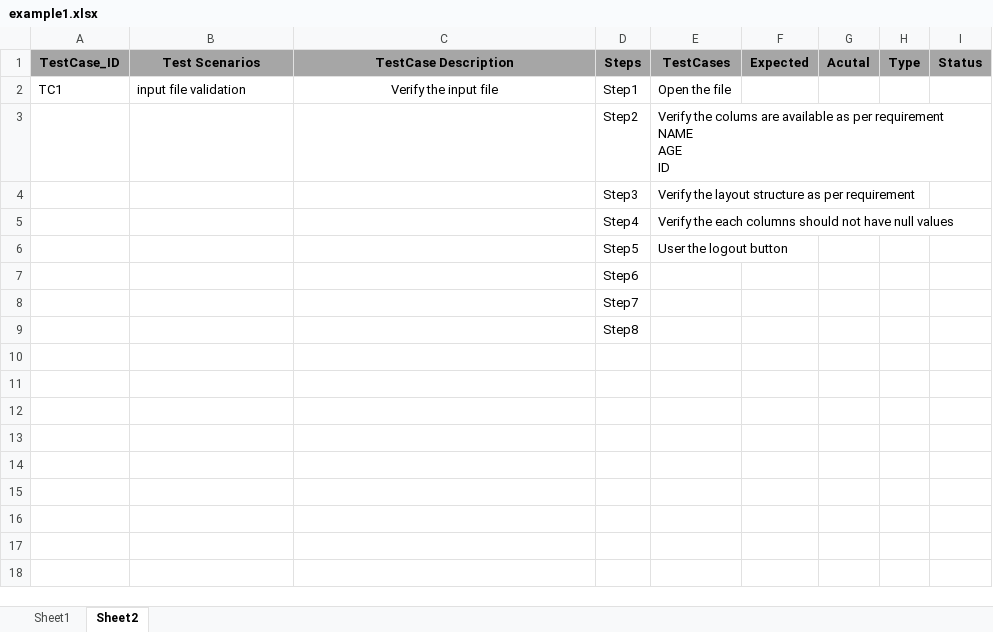
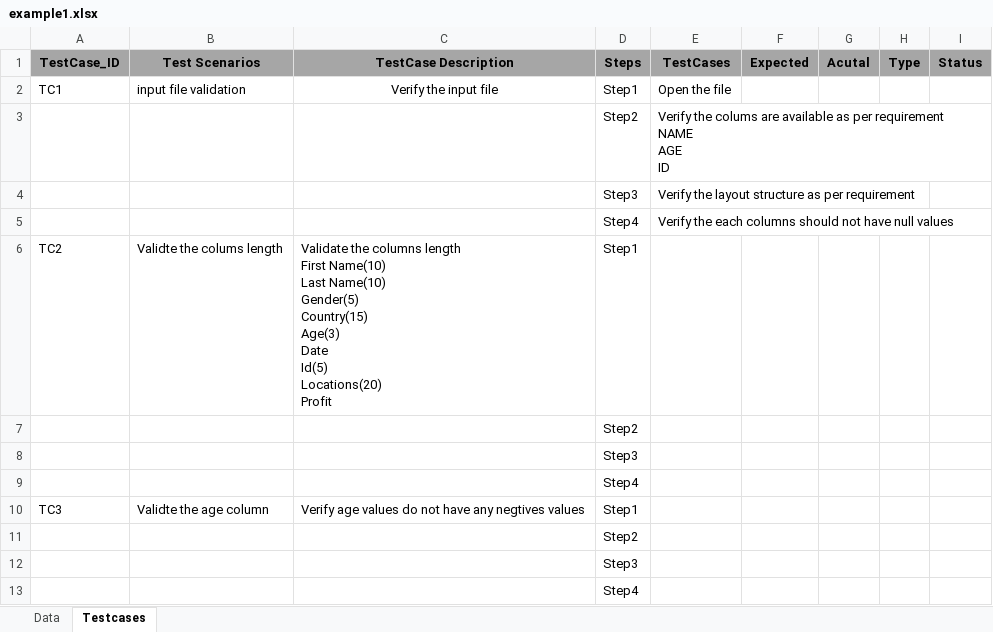
Before and after one commit to chakrasoft/Testing, an Excel workbook: example1.xlsx, sheet Testcases, drawn as a sheet; values as stored, in another font and other column widths than the file's, no borders; removed rows and columns are numbered as before the commit, all else as after; ↵ is a line break in a cell; the diff names each change by its address in the sheet, - before the commit and + after, or states it on an @@ line.

Commit message:
Add files via upload

```diff
--- a/example1.xlsx (sheet Testcases)
+++ b/example1.xlsx (sheet Testcases)
-sheet tab: Sheet1
+sheet tab: Data
-sheet tab: Sheet2
+sheet tab: Testcases
-row 6:  |  |  | Step5 | User the logout button
+row 6: TC2 | Validte the colums length | Validate the columns length ↵ First Name(10) ↵ Last Name(10) ↵ Gender(5) ↵ Country(15) ↵ Age(3) ↵ Date ↵ Id(5) ↵ Locations(20) ↵ Profit | Step1
-D7 (Steps): Step6
+D7 (Steps): Step2
-D8 (Steps): Step7
+D8 (Steps): Step3
-D9 (Steps): Step8
+D9 (Steps): Step4
+row 10: TC3 | Validte the age column | Verify age values do not have any negtives values | Step1
+row 11:  |  |  | Step2
+row 12:  |  |  | Step3
+row 13:  |  |  | Step4
```
Also changed, not shown: sheet Data.
